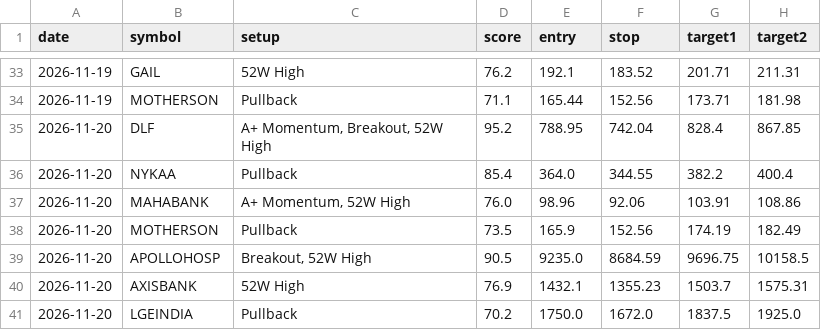
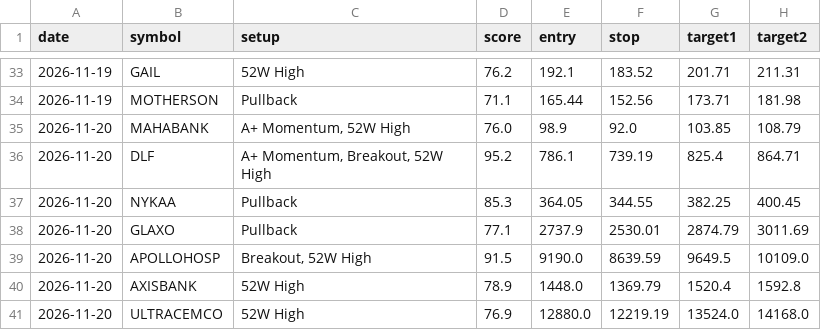
Before and after one commit to nettemvenu12-alt/nifty500-swing-scanner, a CSV file: data/pick_log.csv, drawn as a sheet; only a part is shown, gaps mark what is left out.

```diff
--- a/data/pick_log.csv
+++ b/data/pick_log.csv
@@ -34,8 +34,8 @@ date,symbol,setup,score,entry,stop,target1,target2
 2026-11-19,MOTHERSON,Pullback,71.1,165.44,152.56,173.71,181.98
-2026-11-20,DLF,"A+ Momentum, Breakout, 52W High",95.2,788.95,742.04,828.4,867.85
-2026-11-20,NYKAA,Pullback,85.4,364.0,344.55,382.2,400.4
-2026-11-20,MAHABANK,"A+ Momentum, 52W High",76.0,98.96,92.06,103.91,108.86
-2026-11-20,MOTHERSON,Pullback,73.5,165.9,152.56,174.19,182.49
-2026-11-20,APOLLOHOSP,"Breakout, 52W High",90.5,9235.0,8684.59,9696.75,10158.5
-2026-11-20,AXISBANK,52W High,76.9,1432.1,1355.23,1503.7,1575.31
-2026-11-20,LGEINDIA,Pullback,70.2,1750.0,1672.0,1837.5,1925.0
+2026-11-20,MAHABANK,"A+ Momentum, 52W High",76.0,98.9,92.0,103.85,108.79
+2026-11-20,DLF,"A+ Momentum, Breakout, 52W High",95.2,786.1,739.19,825.4,864.71
+2026-11-20,NYKAA,Pullback,85.3,364.05,344.55,382.25,400.45
+2026-11-20,GLAXO,Pullback,77.1,2737.9,2530.01,2874.79,3011.69
+2026-11-20,APOLLOHOSP,"Breakout, 52W High",91.5,9190.0,8639.59,9649.5,10109.0
+2026-11-20,AXISBANK,52W High,78.9,1448.0,1369.79,1520.4,1592.8
+2026-11-20,ULTRACEMCO,52W High,76.9,12880.0,12219.19,13524.0,14168.0
```
Also changed, not shown: 6 other files.
